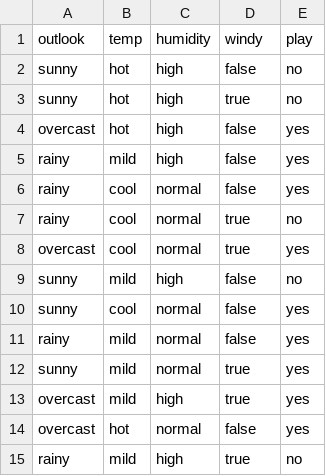
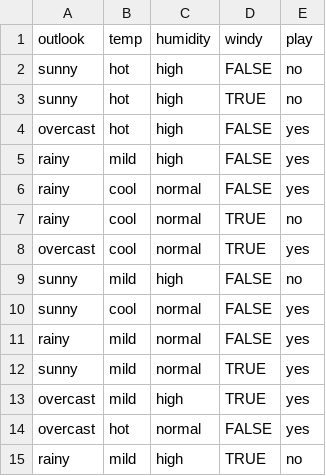
Before and after one commit to AndresH00/AlgoritmosMineriaDeDatos, a CSV file: Zero R Algortihm/datasetPlayTenis.csv, drawn as a sheet.

```diff
--- a/Zero R Algortihm/datasetPlayTenis.csv
+++ b/Zero R Algortihm/datasetPlayTenis.csv
@@ -1,15 +1,15 @@
 outlook,temp,humidity,windy,play
-sunny,hot,high,false,no
-sunny,hot,high,true,no
-overcast,hot,high,false,yes
-rainy,mild,high,false,yes
-rainy,cool,normal,false,yes
-rainy,cool,normal,true,no
-overcast,cool,normal,true,yes
-sunny,mild,high,false,no
-sunny,cool,normal,false,yes
-rainy,mild,normal,false,yes
-sunny,mild,normal,true,yes
-overcast,mild,high,true,yes
-overcast,hot,normal,false,yes
-rainy,mild,high,true,no
+sunny,hot,high,FALSE,no
+sunny,hot,high,TRUE,no
+overcast,hot,high,FALSE,yes
+rainy,mild,high,FALSE,yes
+rainy,cool,normal,FALSE,yes
+rainy,cool,normal,TRUE,no
+overcast,cool,normal,TRUE,yes
+sunny,mild,high,FALSE,no
+sunny,cool,normal,FALSE,yes
+rainy,mild,normal,FALSE,yes
+sunny,mild,normal,TRUE,yes
+overcast,mild,high,TRUE,yes
+overcast,hot,normal,FALSE,yes
+rainy,mild,high,TRUE,no
```
Also changed, not shown: 2 other files.
